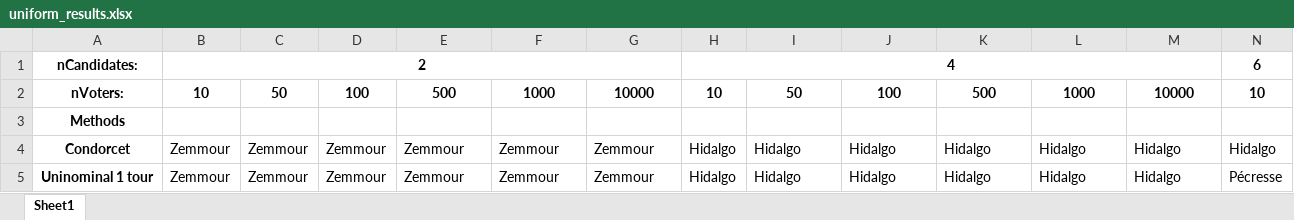
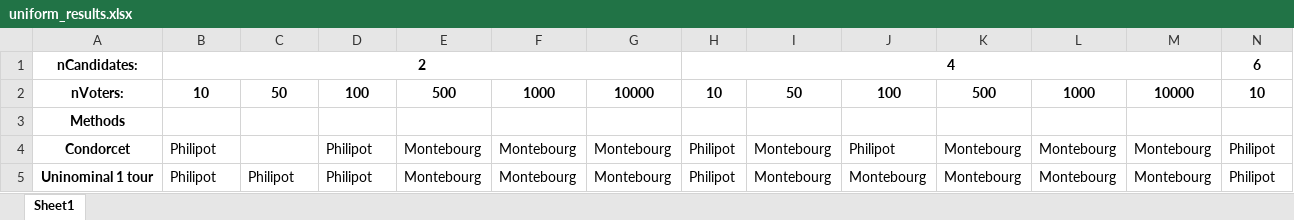
Before and after one commit to Naghan1132/Comparison-of-winners-of-elections-with-different-voting-methods, an Excel workbook: output_results/uniform/uniform_results.xlsx, sheet Sheet1, drawn as a sheet; only a part is shown; values as stored, in another font and other column widths than the file's, no borders; the diff covers the shown part only; the diff names each change by its address in the sheet, - before the commit and + after, or states it on an @@ line.

```diff
--- a/output_results/uniform/uniform_results.xlsx (sheet Sheet1)
+++ b/output_results/uniform/uniform_results.xlsx (sheet Sheet1)
-B4:B5: Zemmour
+B4:B5: Philipot
-C4: Zemmour
+C4: (empty)
-D4:D5: Zemmour
+D4:D5: Philipot
-E4:E5: Zemmour
+E4:E5: Montebourg
-F4:F5: Zemmour
+F4:F5: Montebourg
-G4:G5: Zemmour
+G4:G5: Montebourg
-H4:H5: Hidalgo
+H4:H5: Philipot
-I4:I5: Hidalgo
+I4:I5: Montebourg
-J4: Hidalgo
+J4: Philipot
-K4:K5: Hidalgo
+K4:K5: Montebourg
-L4:L5: Hidalgo
+L4:L5: Montebourg
-M4:M5: Hidalgo
+M4:M5: Montebourg
-N4: Hidalgo
+N4: Philipot
-C5: Zemmour
+C5: Philipot
-J5: Hidalgo
+J5: Montebourg
-N5: Pécresse
+N5: Philipot
```
Also changed, not shown: 242 edited cells elsewhere in this sheet, output_results/beta/beta_results.xlsx, output_results/normal/normal_results.xlsx, 5 other files.
